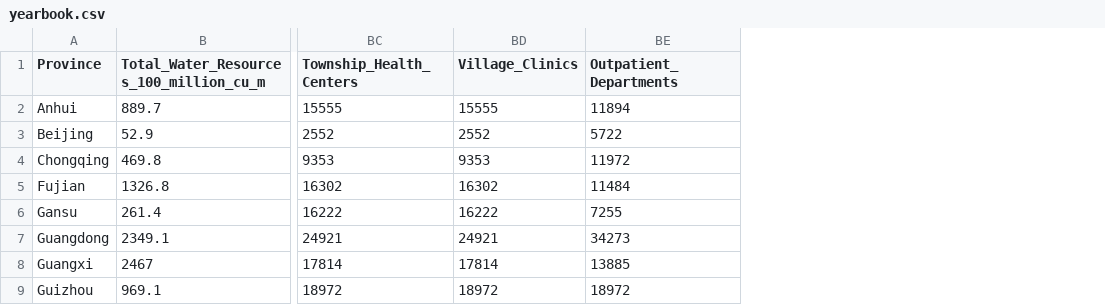
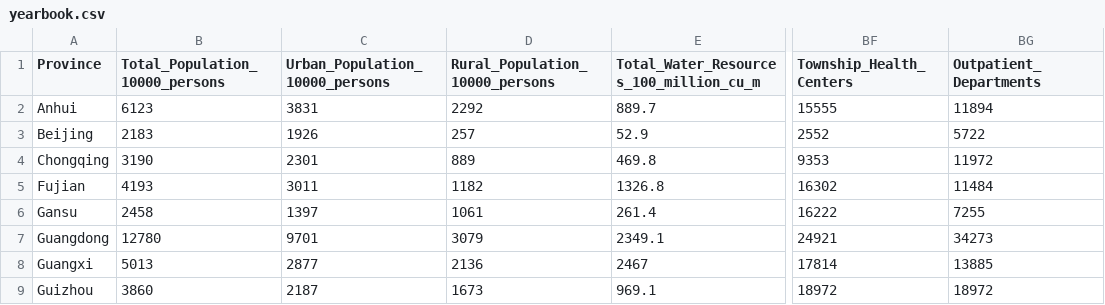
Before and after one commit to mandmeier/cn_antibiotics, a CSV file: data/raw/yearbook.csv, drawn as a sheet; only a part is shown, gaps mark what is left out; removed rows and columns are numbered as before the commit, all else as after; the diff names each change by its address in the sheet, - before the commit and + after, or states it on an @@ line.

Commit message:
created antibiptics groups and province groups

```diff
--- a/data/raw/yearbook.csv
+++ b/data/raw/yearbook.csv
+column B (Total_Population_10000_persons), rows 2-9: 6123 | 2183 | 3190 | 4193 | 2458 | 12780 | 5013 | 3860
+column C (Urban_Population_10000_persons), rows 2-9: 3831 | 1926 | 2301 | 3011 | 1397 | 9701 | 2877 | 2187
+column D (Rural_Population_10000_persons), rows 2-9: 2292 | 257 | 889 | 1182 | 1061 | 3079 | 2136 | 1673
-column BD (Village_Clinics), rows 2-9: 15555 | 2552 | 9353 | 16302 | 16222 | 24921 | 17814 | 18972
```
Also changed, not shown: data/cleaned/yearbook_cleaned.csv, 20 other files.
